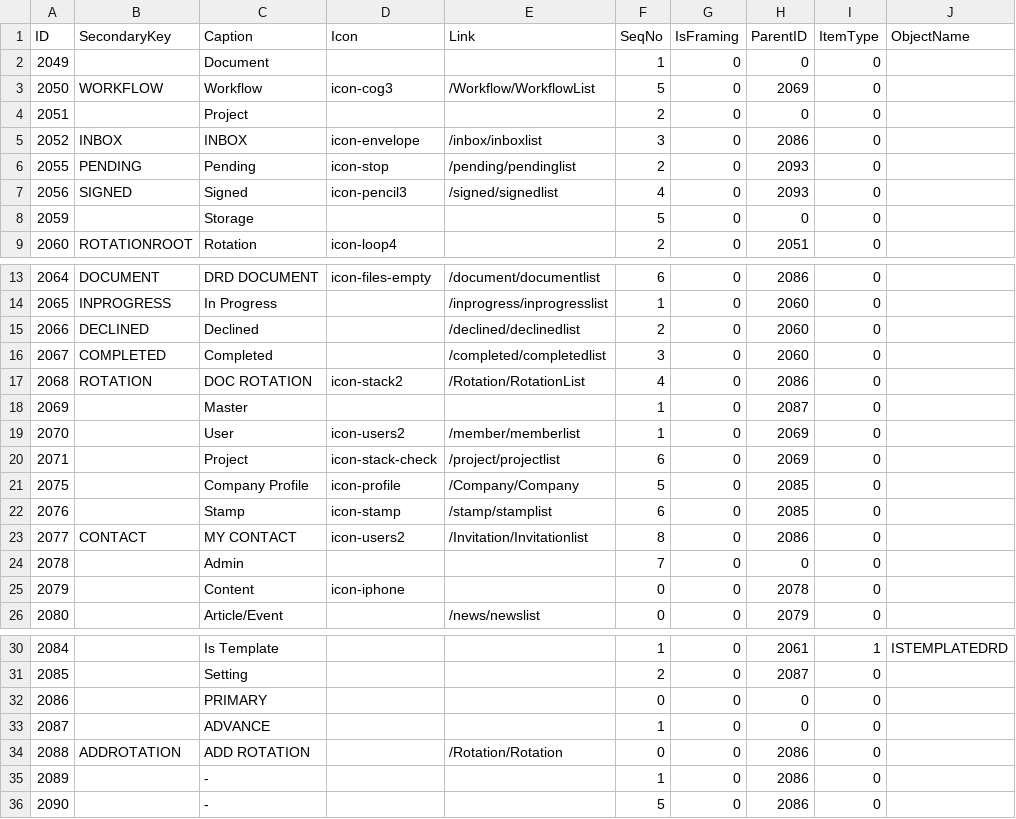
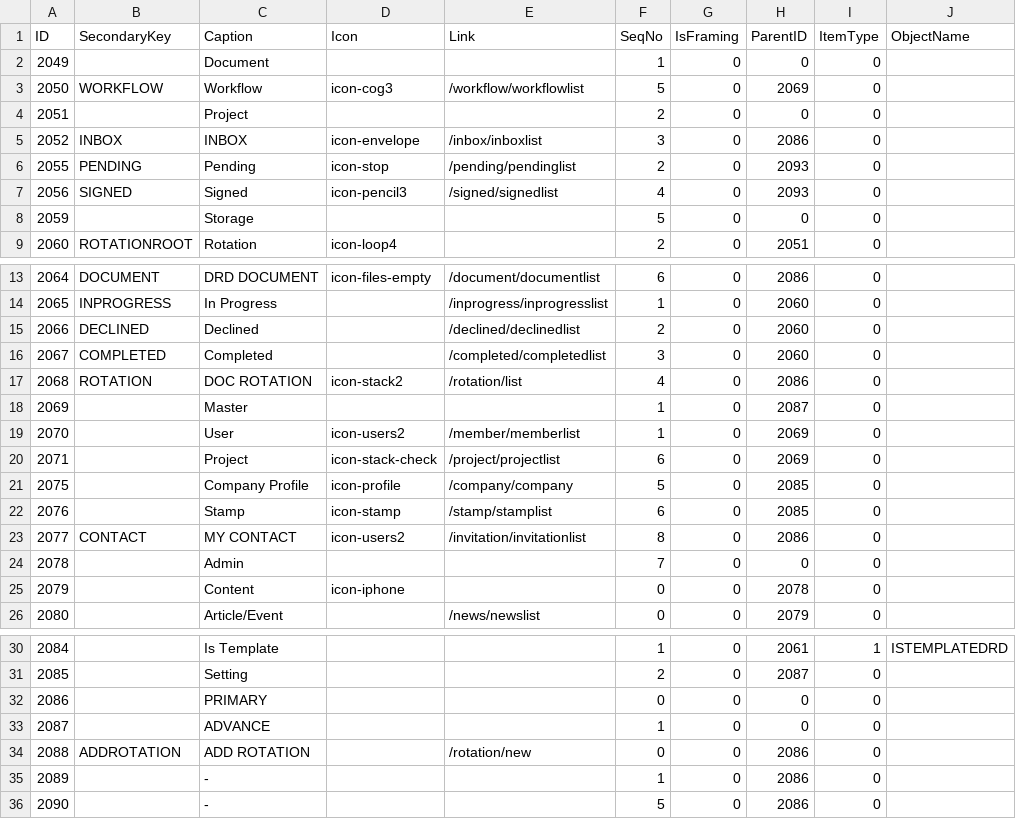
Before and after one commit to drd-engineering/asp-web, a CSV file: DRD.App/Menu.csv, drawn as a sheet; only a part is shown, gaps mark what is left out.

Commit message:
[REFINE] fix name of rotation, and make it should be running well

```diff
--- a/DRD.App/Menu.csv
+++ b/DRD.App/Menu.csv
@@ -2,3 +2,3 @@ ID,SecondaryKey,Caption,Icon,Link,SeqNo,IsFraming,ParentID,ItemType,ObjectName
 2049,,Document,,,1,0,0,0,
-2050,WORKFLOW,Workflow,icon-cog3,/Workflow/WorkflowList,5,0,2069,0,
+2050,WORKFLOW,Workflow,icon-cog3,/workflow/workflowlist,5,0,2069,0,
 2051,,Project,,,2,0,0,0,
@@ -16,3 +16,3 @@ ID,SecondaryKey,Caption,Icon,Link,SeqNo,IsFraming,ParentID,ItemType,ObjectName
 2067,COMPLETED,Completed,,/completed/completedlist,3,0,2060,0,
-2068,ROTATION,DOC ROTATION,icon-stack2,/Rotation/RotationList,4,0,2086,0,
+2068,ROTATION,DOC ROTATION,icon-stack2,/rotation/list,4,0,2086,0,
 2069,,Master,,,1,0,2087,0,
@@ -20,5 +20,5 @@ ID,SecondaryKey,Caption,Icon,Link,SeqNo,IsFraming,ParentID,ItemType,ObjectName
 2071,,Project,icon-stack-check,/project/projectlist,6,0,2069,0,
-2075,,Company Profile,icon-profile,/Company/Company,5,0,2085,0,
+2075,,Company Profile,icon-profile,/company/company,5,0,2085,0,
 2076,,Stamp,icon-stamp,/stamp/stamplist,6,0,2085,0,
-2077,CONTACT,MY CONTACT,icon-users2,/Invitation/Invitationlist,8,0,2086,0,
+2077,CONTACT,MY CONTACT,icon-users2,/invitation/invitationlist,8,0,2086,0,
 2078,,Admin,,,7,0,0,0,
@@ -33,3 +33,3 @@ ID,SecondaryKey,Caption,Icon,Link,SeqNo,IsFraming,ParentID,ItemType,ObjectName
 2087,,ADVANCE,,,1,0,0,0,
-2088,ADDROTATION,ADD ROTATION,,/Rotation/Rotation,0,0,2086,0,
+2088,ADDROTATION,ADD ROTATION,,/rotation/new,0,0,2086,0,
 2089,,-,,,1,0,2086,0,
```
Also changed, not shown: 8 other files.
